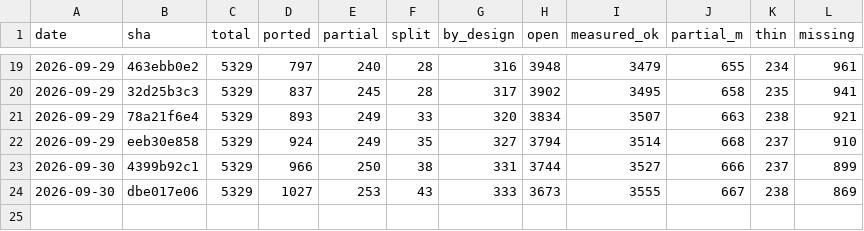
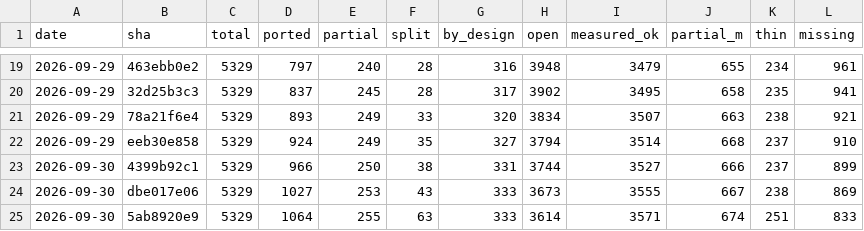
Before and after one commit to richie3366/teleport-contest, a TSV file: docs/ledger/SNAPSHOTS.tsv, drawn as a sheet; only a part is shown, gaps mark what is left out.

Commit message:
Audit 2105-2113 (D-3145..D-3153): 7 ACCEPT, 1 WITH-DEBT, 1 QUALITY-RISK; full cadence.
Reviews cover the 9 js/ SHAs since dbe017e06 against pinned C with
per-function fidelity + hidden-proxy re-measure. Catch: review 2111 —
D-3151 parsebindings extcmd-miss arm returns ret where C
options.c:7670-7671 returns FALSE (committed test pins the wrong value
twice) — Must-fix prepended to LOOP-QUEUE, CURRENT Next cluster set.
Debt (unqueued, unobservable): review 2106 msgtype sscanf separator.

Cadence: public sessions 44/44 (Scr 11405/11405, RNG 792838/792838);
corpus rescore 648/953 with full:true, 0 flips (2 shell toplines moved
toward C via D-3149, still blocked elsewhere); held-out 13/44 flat.
Ledger snapshot + seeded sample 5/5 resolve.

```diff
--- a/docs/ledger/SNAPSHOTS.tsv
+++ b/docs/ledger/SNAPSHOTS.tsv
@@ -24 +24,2 @@ date	sha	total	ported	partial	split	by_design	open	measured_ok	partial_m	thin	mi
 2026-09-30	dbe017e06	5329	1027	253	43	333	3673	3555	667	238	869
+2026-09-30	5ab8920e9	5329	1064	255	63	333	3614	3571	674	251	833
```
Also changed, not shown: 14 other files.
